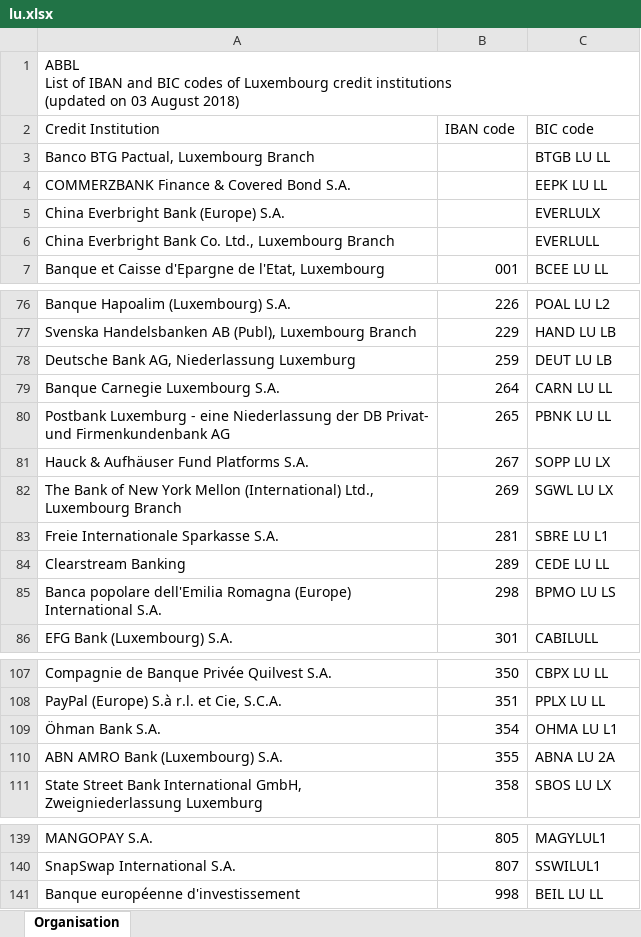
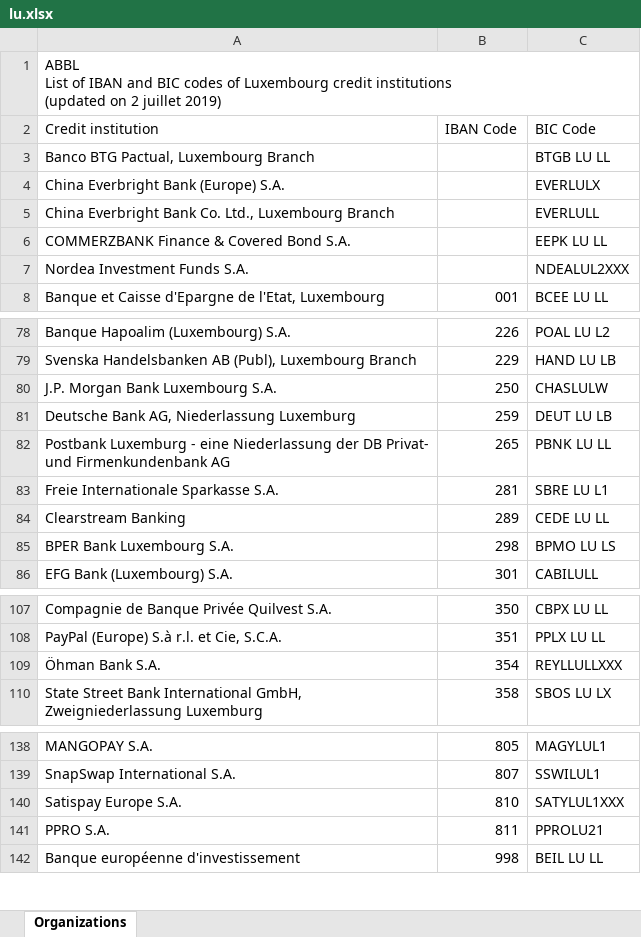
Before and after one commit to apilayer/goiban-data-loader, an Excel workbook: data/lu.xlsx, sheet Organizations, drawn as a sheet; only a part is shown, gaps mark what is left out; values as stored, in another font and other column widths than the file's, no cell formats; removed rows and columns are numbered as before the commit, all else as after; the diff covers the shown part only; the diff names each change by its address in the sheet, - before the commit and + after, or states it on an @@ line.

```diff
--- a/data/lu.xlsx (sheet Organizations)
+++ b/data/lu.xlsx (sheet Organizations)
-sheet tab: Organisation
+sheet tab: Organizations
-A1 (Credit institution): …(updated on 03 August 2018)
+A1 (Credit institution): …(updated on 2 juillet 2019)
-A1:C1 merged
-A2: Credit Institution
+A2: Credit institution
-B2: IBAN code
+B2: IBAN Code
-C2: BIC code
+C2: BIC Code
@@ row 4 moved to row 6: COMMERZBANK Finance & Covered Bond S.A. @@
+row 7: Nordea Investment Funds S.A. |  | NDEALUL2XXX
+row 80: J.P. Morgan Bank Luxembourg S.A. | 250 | CHASLULW
-row 79: Banque Carnegie Luxembourg S.A. | 264 | CARN LU LL
-row 81: Hauck & Aufhäuser Fund Platforms S.A. | 267 | SOPP LU LX
-row 82: The Bank of New York Mellon (International) Ltd., Luxembourg Branch | 269 | SGWL LU LX
-A85 (Credit institution): Banca popolare dell'Emilia Romagna (Europe) International S.A.
+A85 (Credit institution): BPER Bank Luxembourg S.A.
-C109 (BIC Code): OHMA LU L1
+C109 (BIC Code): REYLLULLXXX
-row 110: ABN AMRO Bank (Luxembourg) S.A. | 355 | ABNA LU 2A
+row 140: Satispay Europe S.A. | 810 | SATYLUL1XXX
+row 141: PPRO S.A. | 811 | PPROLU21
```
Also changed, not shown: 1 added row and 8 edited cells elsewhere in this sheet, cell formats, data/ch.xlsx, data/nbb.xlsx, 4 other files.
